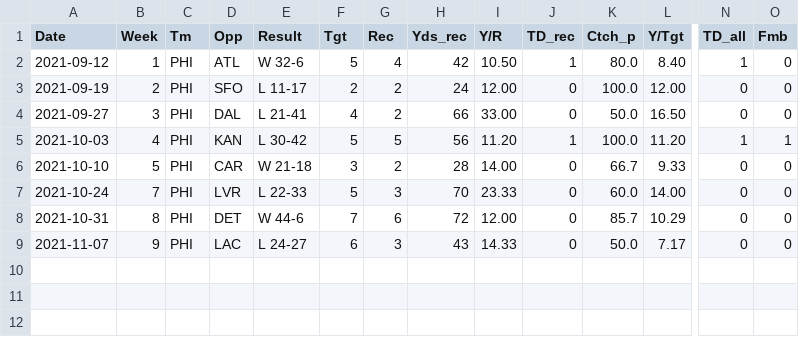
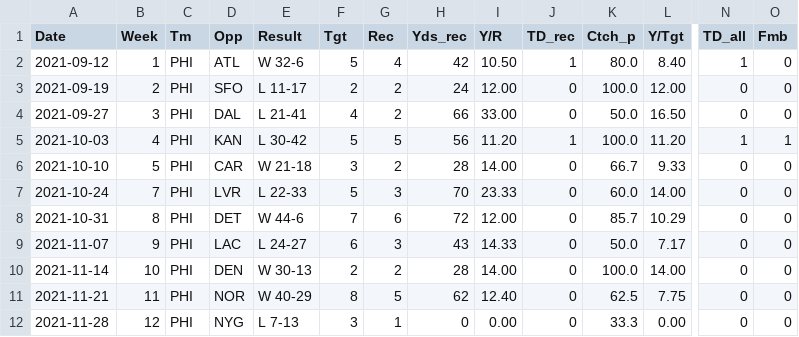
Before and after one commit to ari-jorgensen/fantasy-football, a CSV file: public/data/goedert2021.csv, drawn as a sheet; only a part is shown, gaps mark what is left out; rows hold the shown columns only; the diff names each change by its address in the sheet, - before the commit and + after, or states it on an @@ line.

```diff
--- a/public/data/goedert2021.csv
+++ b/public/data/goedert2021.csv
+row 10: 2021-11-14 | 10 | PHI | DEN | W 30-13 | 2 | 2 | 28 | 14.00 | 0 | 100.0 | 14.00 | 0 | 0
+row 11: 2021-11-21 | 11 | PHI | NOR | W 40-29 | 8 | 5 | 62 | 12.40 | 0 | 62.5 | 7.75 | 0 | 0
+row 12: 2021-11-28 | 12 | PHI | NYG | L 7-13 | 3 | 1 | 0 | 0.00 | 0 | 33.3 | 0.00 | 0 | 0
```
Also changed, not shown: public/data/chase2021.csv, public/data/dillon2021.csv, 32 other files.
